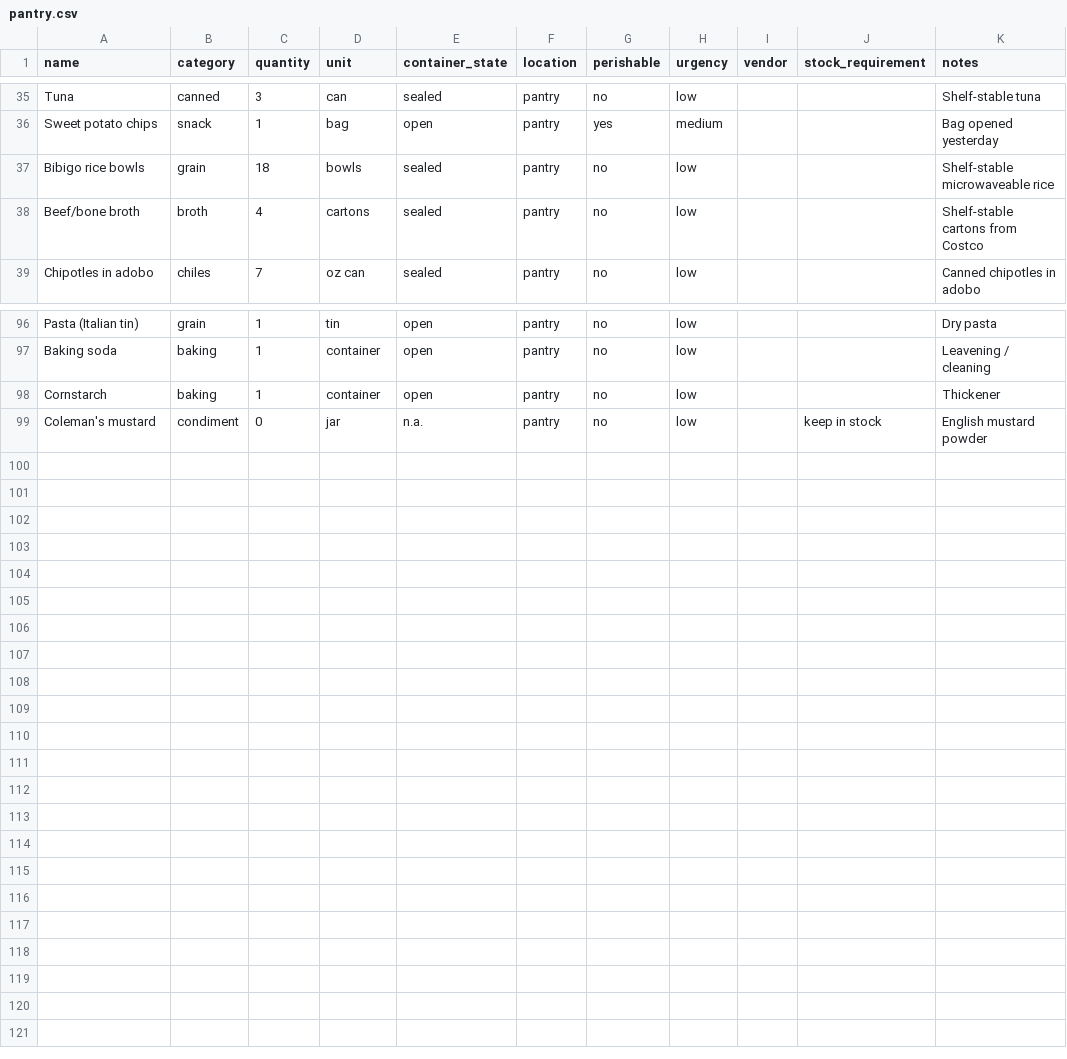
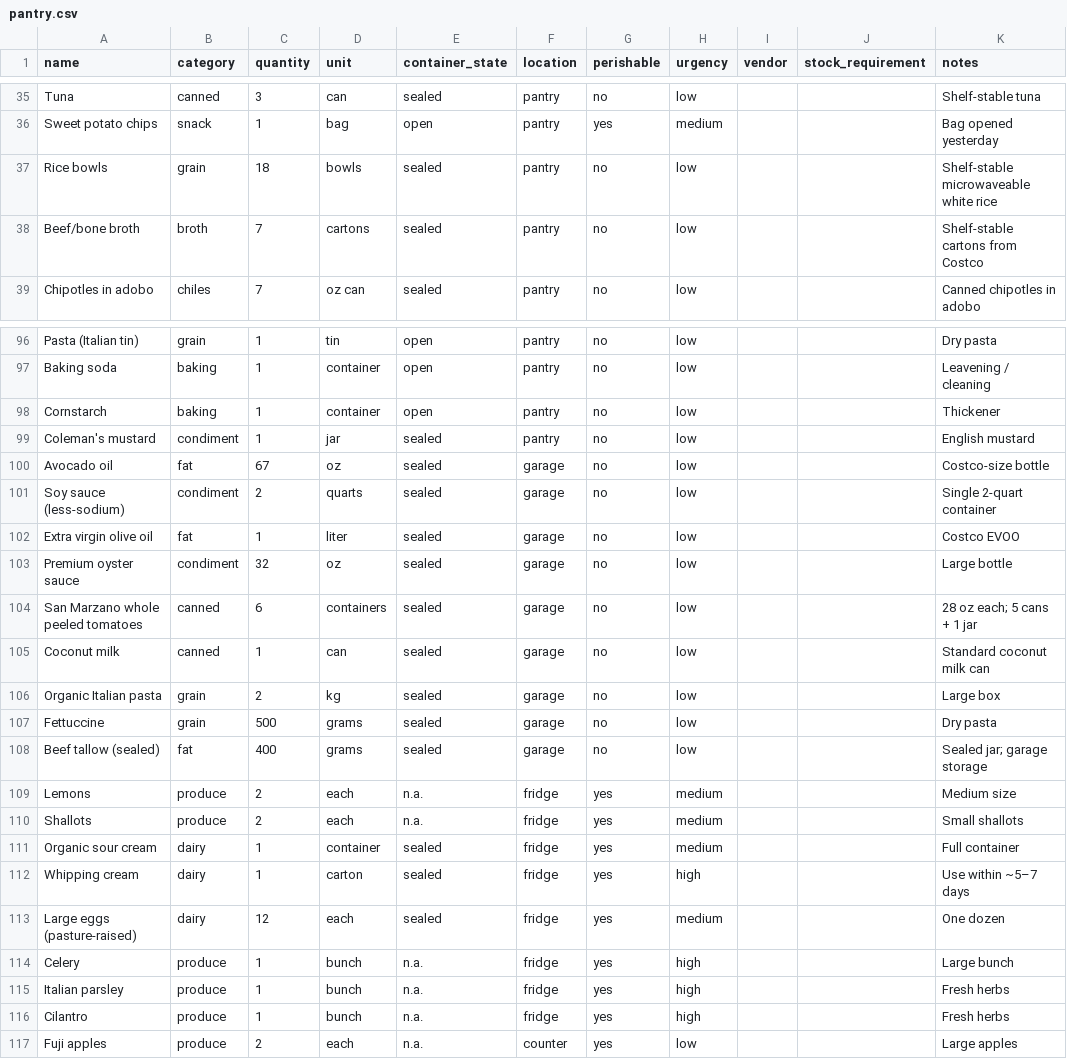
Before and after one commit to lananelson/easypantry, a CSV file: pantry.csv, drawn as a sheet; only a part is shown, gaps mark what is left out; the diff covers the shown part only.

Commit message:
update pantry

```diff
--- a/pantry.csv
+++ b/pantry.csv
@@ -36,4 +36,4 @@ Tuna,canned,3,can,sealed,pantry,no,low,,,"Shelf-stable tuna"
 Sweet potato chips,snack,1,bag,open,pantry,yes,medium,,,"Bag opened yesterday"
-Bibigo rice bowls,grain,18,bowls,sealed,pantry,no,low,,,"Shelf-stable microwaveable rice"
-Beef/bone broth,broth,4,cartons,sealed,pantry,no,low,,,"Shelf-stable cartons from Costco"
+Rice bowls,grain,18,bowls,sealed,pantry,no,low,,,"Shelf-stable microwaveable white rice"
+Beef/bone broth,broth,7,cartons,sealed,pantry,no,low,,,"Shelf-stable cartons from Costco"
 Chipotles in adobo,chiles,7,oz can,sealed,pantry,no,low,,,"Canned chipotles in adobo"
@@ -98,2 +98,20 @@ Baking soda,baking,1,container,open,pantry,no,low,,,"Leavening / cleaning"
 Cornstarch,baking,1,container,open,pantry,no,low,,,"Thickener"
-Coleman's mustard,condiment,0,jar,n.a.,pantry,no,low,,keep in stock,"English mustard powder"
+Coleman's mustard,condiment,1,jar,sealed,pantry,no,low,,,"English mustard"
+Avocado oil,fat,67,oz,sealed,garage,no,low,,,"Costco-size bottle"
+Soy sauce (less-sodium),condiment,2,quarts,sealed,garage,no,low,,,"Single 2-quart container"
+Extra virgin olive oil,fat,1,liter,sealed,garage,no,low,,,"Costco EVOO"
+Premium oyster sauce,condiment,32,oz,sealed,garage,no,low,,,"Large bottle"
+San Marzano whole peeled tomatoes,canned,6,containers,sealed,garage,no,low,,,"28 oz each; 5 cans + 1 jar"
+Coconut milk,canned,1,can,sealed,garage,no,low,,,"Standard coconut milk can"
+Organic Italian pasta,grain,2,kg,sealed,garage,no,low,,,"Large box"
+Fettuccine,grain,500,grams,sealed,garage,no,low,,,"Dry pasta"
+Beef tallow (sealed),fat,400,grams,sealed,garage,no,low,,,"Sealed jar; garage storage"
+Lemons,produce,2,each,n.a.,fridge,yes,medium,,,"Medium size"
+Shallots,produce,2,each,n.a.,fridge,yes,medium,,,"Small shallots"
+Organic sour cream,dairy,1,container,sealed,fridge,yes,medium,,,"Full container"
+Whipping cream,dairy,1,carton,sealed,fridge,yes,high,,,"Use within ~5–7 days"
+Large eggs (pasture-raised),dairy,12,each,sealed,fridge,yes,medium,,,"One dozen"
+Celery,produce,1,bunch,n.a.,fridge,yes,high,,,"Large bunch"
+Italian parsley,produce,1,bunch,n.a.,fridge,yes,high,,,"Fresh herbs"
+Cilantro,produce,1,bunch,n.a.,fridge,yes,high,,,"Fresh herbs"
+Fuji apples,produce,2,each,n.a.,counter,yes,low,,,"Large apples"
```
Also changed, not shown: 2 edited cells elsewhere in this file.
